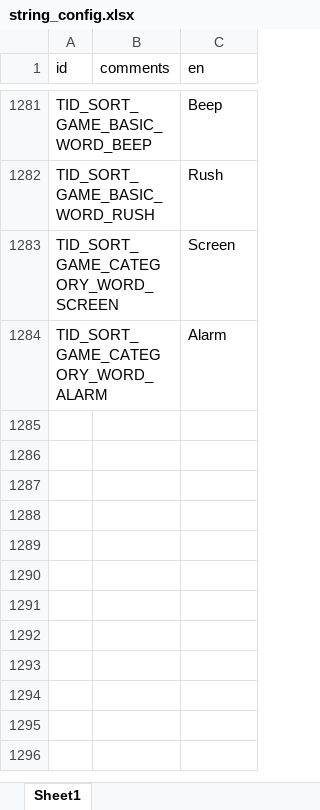
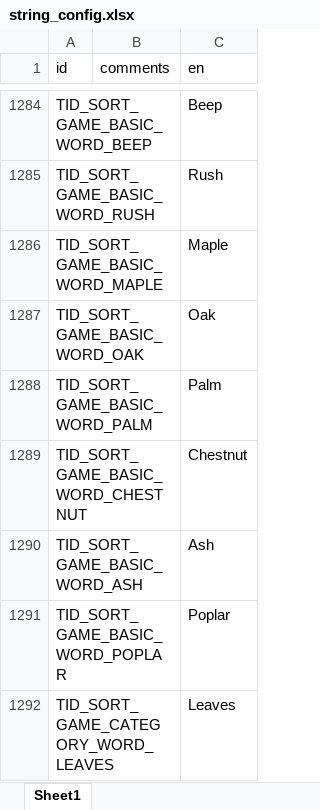
Before and after one commit to snake0707/solitaire-tile-bingo-tripeaks-timelimit, an Excel workbook: config/string_config.xlsx, sheet Sheet1, drawn as a sheet; only a part is shown, gaps mark what is left out; values as stored, in another font and other column widths than the file's, no cell formats; the diff covers the shown part only; the diff names each change by its address in the sheet, - before the commit and + after, or states it on an @@ line.

```diff
--- a/config/string_config.xlsx (sheet Sheet1)
+++ b/config/string_config.xlsx (sheet Sheet1)
@@ row 1283 moved to row 1278: TID_SORT_GAME_CATEGORY_WORD_SCREEN @@
@@ row 1284 moved to row 1279: TID_SORT_GAME_CATEGORY_WORD_ALARM @@
+row 1286: TID_SORT_GAME_BASIC_WORD_MAPLE |  | Maple
+row 1287: TID_SORT_GAME_BASIC_WORD_OAK |  | Oak
+row 1288: TID_SORT_GAME_BASIC_WORD_PALM |  | Palm
+row 1289: TID_SORT_GAME_BASIC_WORD_CHESTNUT |  | Chestnut
+row 1290: TID_SORT_GAME_BASIC_WORD_ASH |  | Ash
+row 1291: TID_SORT_GAME_BASIC_WORD_POPLAR |  | Poplar
+row 1292: TID_SORT_GAME_CATEGORY_WORD_LEAVES |  | Leaves
```
Also changed, not shown: 10 added rows and 20 edited cells elsewhere in this sheet, cell formats, config/level_config.xlsx, config/sort_game_basic_card_config.xlsx, 36 other files.
